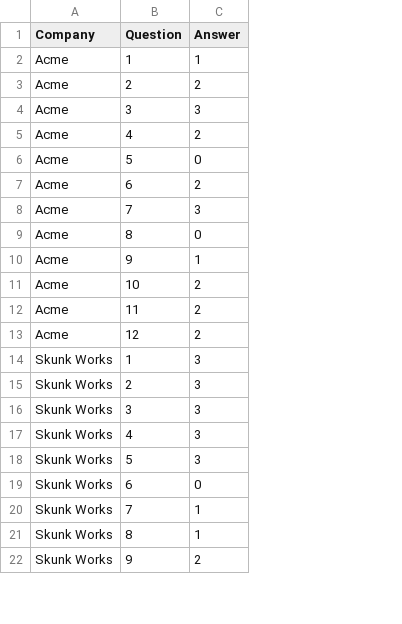
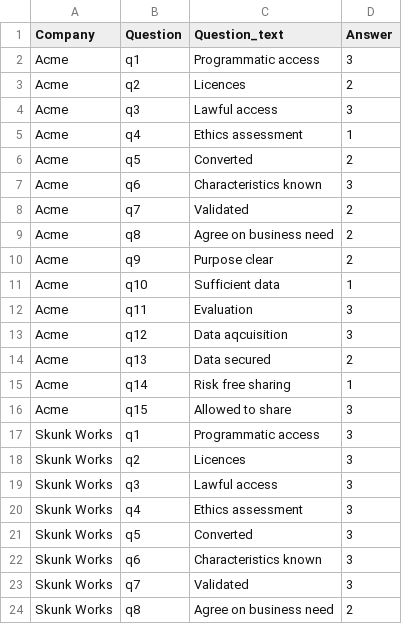
Before and after one commit to fredriko/draviz, a CSV file: data/data.csv, drawn as a sheet; only a part is shown; removed rows and columns are numbered as before the commit, all else as after; the diff covers the shown part only; the diff names each change by its address in the sheet, - before the commit and + after, or states it on an @@ line.

```diff
--- a/data/data.csv
+++ b/data/data.csv
+column C (Question_text), rows 2-10: Programmatic access | Licences | Lawful access | Ethics assessment | Converted | Characteristics known | Validated | Agree on business need | Purpose clear; row 14: Data secured; rows 17-24: Programmatic access | Licences | Lawful access | Ethics assessment | Converted | Characteristics known | Validated | Agree on business need
-B2 (Question): 1
+B2 (Question): q1
-D2 (Answer): 1
+D2 (Answer): 3
-B3 (Question): 2
+B3 (Question): q2
-B4 (Question): 3
+B4 (Question): q3
-B5 (Question): 4
+B5 (Question): q4
-D5 (Answer): 2
+D5 (Answer): 1
-row 6: Acme | 5 | 0
-B6 (Question): 6
+B6 (Question): q5
-B7 (Question): 7
+B7 (Question): q6
-B8 (Question): 8
+B8 (Question): q7
-D8 (Answer): 0
+D8 (Answer): 2
-row 10: Acme | 9 | 1
-B9 (Question): 10
+B9 (Question): q8
-B10 (Question): 11
+B10 (Question): q9
+row 11: Acme | q10 | Sufficient data | 1
+row 12: Acme | q11 | Evaluation | 3
+row 13: Acme | q12 | Data aqcuisition | 3
-B14 (Question): 12
+B14 (Question): q13
+row 15: Acme | q14 | Risk free sharing | 1
+row 16: Acme | q15 | Allowed to share | 3
-B17 (Question): 1
+B17 (Question): q1
-B18 (Question): 2
+B18 (Question): q2
-B19 (Question): 3
+B19 (Question): q3
-B20 (Question): 4
+B20 (Question): q4
-B21 (Question): 5
+B21 (Question): q5
-B22 (Question): 6
+B22 (Question): q6
-D22 (Answer): 0
+D22 (Answer): 3
-B23 (Question): 7
+B23 (Question): q7
-D23 (Answer): 1
+D23 (Answer): 3
-row 21: Skunk Works | 8 | 1
-B24 (Question): 9
+B24 (Question): q8
```
Also changed, not shown: 4 added rows and 3 edited cells elsewhere in this file, 5 other files.
